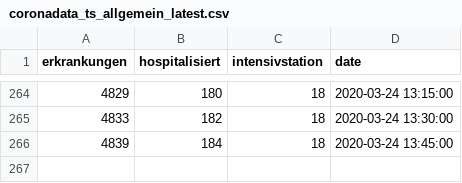
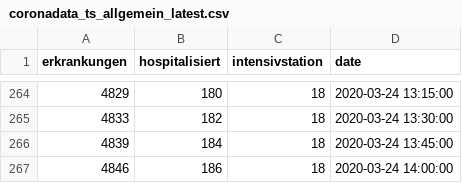
Before and after one commit to statistikat/coronaDAT, a CSV file: coronadata_ts_allgemein_latest.csv, drawn as a sheet; only a part is shown, gaps mark what is left out.

```diff
--- a/coronadata_ts_allgemein_latest.csv
+++ b/coronadata_ts_allgemein_latest.csv
@@ -266 +266,2 @@
 4839;184;18;2020-03-24 13:45:00
+4846;186;18;2020-03-24 14:00:00
```
Also changed, not shown: coronadata_ts_alter_latest.csv, coronadata_ts_bundesland_latest.csv, 17 other files.
